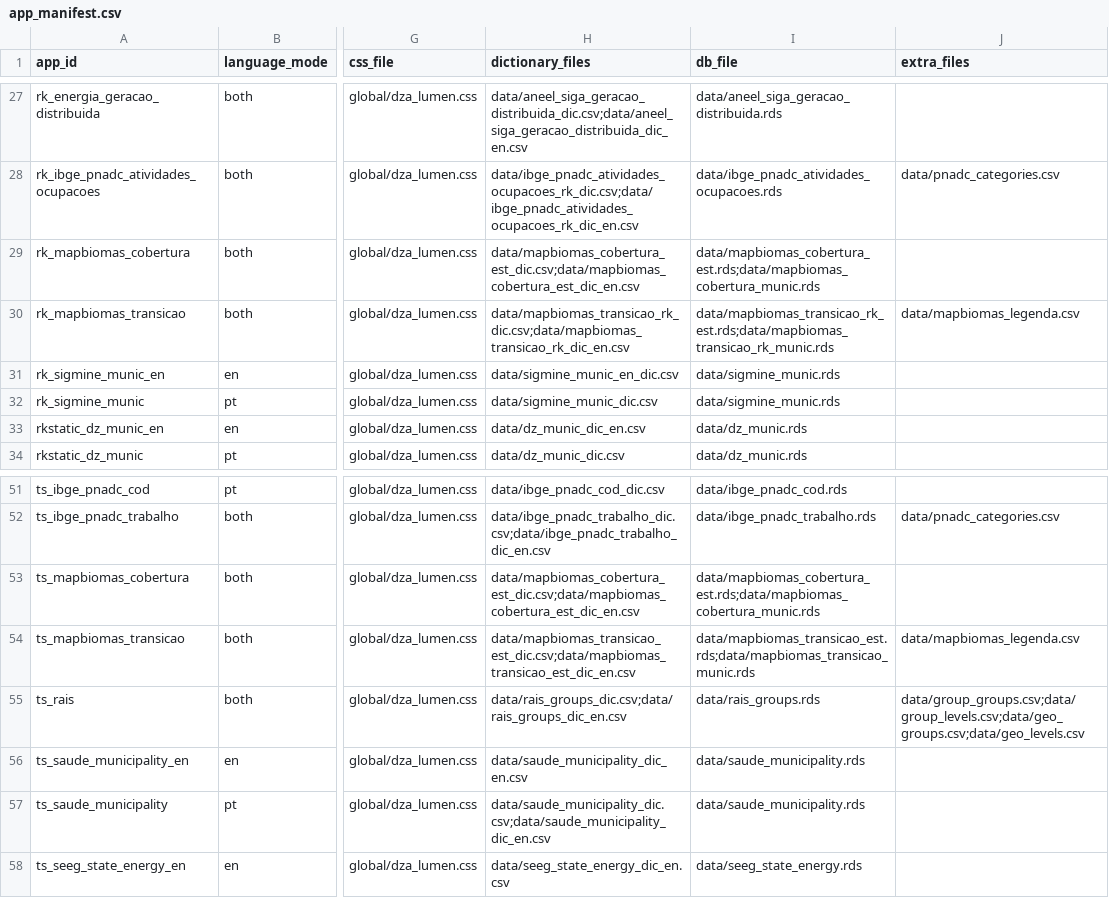
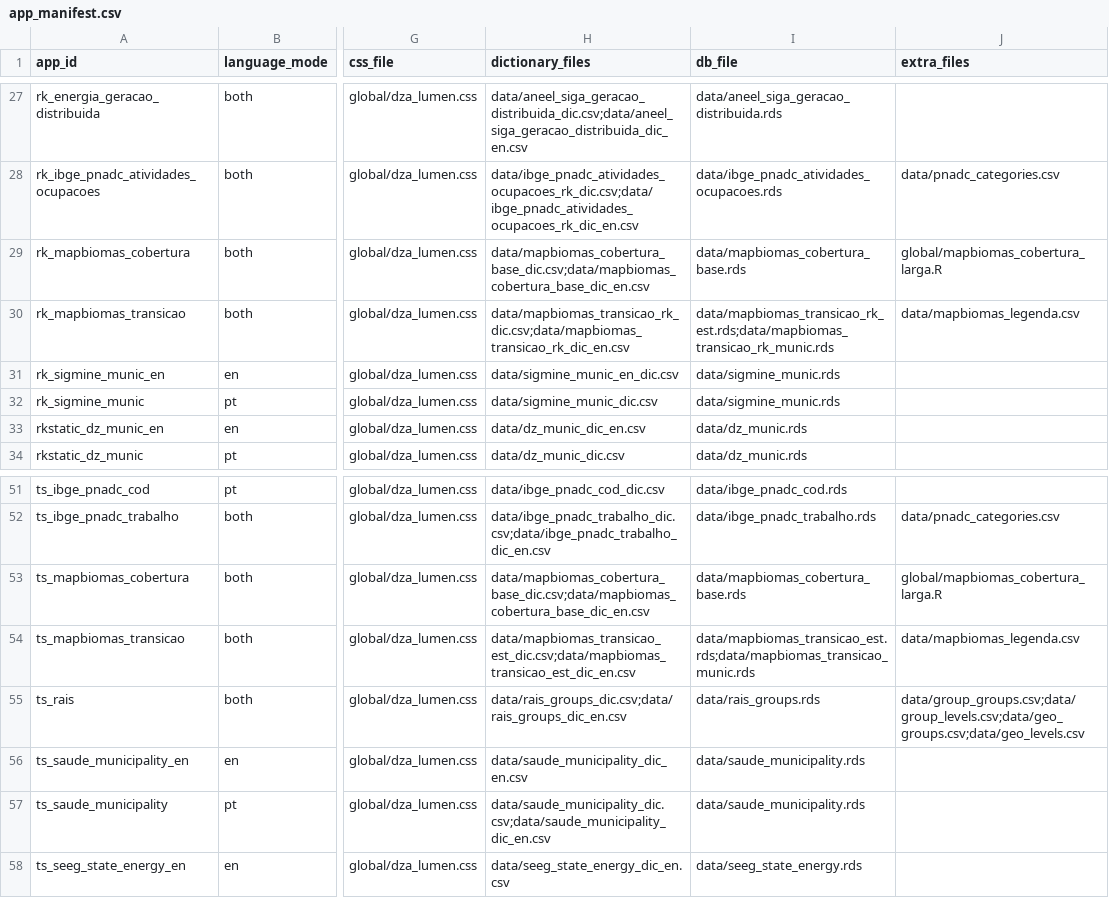
Before and after one commit to datazoompuc/datazoom_viz, a CSV file: config/app_manifest.csv, drawn as a sheet; only a part is shown, gaps mark what is left out; the diff names each change by its address in the sheet, - before the commit and + after, or states it on an @@ line.

```diff
--- a/config/app_manifest.csv
+++ b/config/app_manifest.csv
-H29 (dictionary_files): data/mapbiomas_cobertura_est_dic.csv;data/mapbiomas_cobertura_est_dic_en.csv
+H29 (dictionary_files): data/mapbiomas_cobertura_base_dic.csv;data/mapbiomas_cobertura_base_dic_en.csv
-I29 (db_file): data/mapbiomas_cobertura_est.rds;data/mapbiomas_cobertura_munic.rds
+I29 (db_file): data/mapbiomas_cobertura_base.rds
-J29 (extra_files): (empty)
+J29 (extra_files): global/mapbiomas_cobertura_larga.R
-H53 (dictionary_files): data/mapbiomas_cobertura_est_dic.csv;data/mapbiomas_cobertura_est_dic_en.csv
+H53 (dictionary_files): data/mapbiomas_cobertura_base_dic.csv;data/mapbiomas_cobertura_base_dic_en.csv
-I53 (db_file): data/mapbiomas_cobertura_est.rds;data/mapbiomas_cobertura_munic.rds
+I53 (db_file): data/mapbiomas_cobertura_base.rds
-J53 (extra_files): (empty)
+J53 (extra_files): global/mapbiomas_cobertura_larga.R
```
Also changed, not shown: config/dataset_registry.csv, 15 other files.
